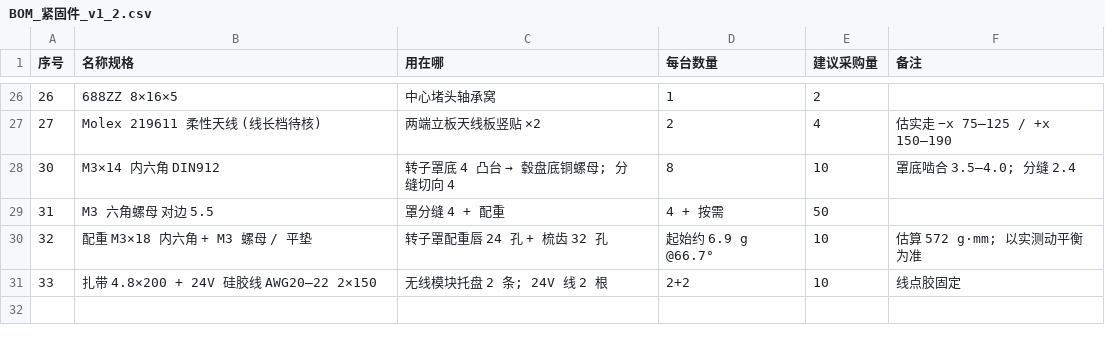
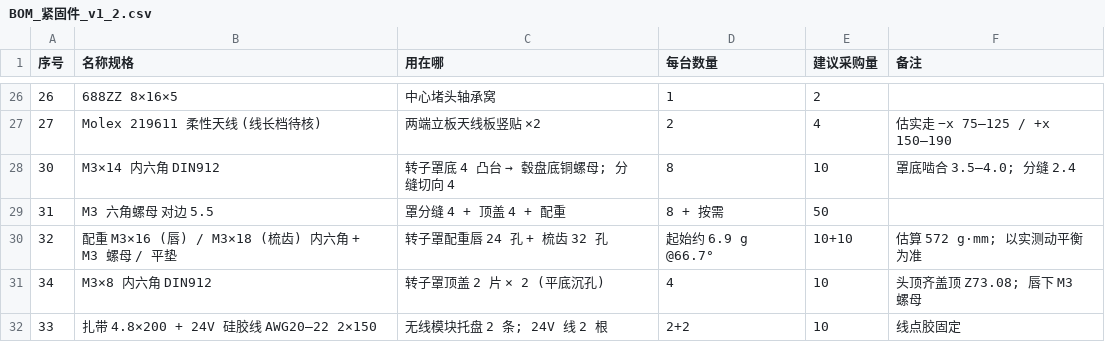
Before and after one commit to kiujkiu/macha, a CSV file: v1.2/BOM_紧固件_v1_2.csv, drawn as a sheet; only a part is shown, gaps mark what is left out.

```diff
--- a/v1.2/BOM_紧固件_v1_2.csv
+++ b/v1.2/BOM_紧固件_v1_2.csv
@@ -28,4 +28,5 @@
 30,M3×14 内六角 DIN912,转子罩底 4 凸台 → 毂盘底铜螺母; 分缝切向 4,8,10,罩底啮合 3.5–4.0; 分缝 2.4
-31,M3 六角螺母 对边 5.5,罩分缝 4 + 配重,4 + 按需,50,
-32,配重 M3×18 内六角 + M3 螺母 / 平垫,转子罩配重唇 24 孔 + 梳齿 32 孔,起始约 6.9 g @66.7°,10,估算 572 g·mm; 以实测动平衡为准
+31,M3 六角螺母 对边 5.5,罩分缝 4 + 顶盖 4 + 配重,8 + 按需,50,
+32,配重 M3×16 (唇) / M3×18 (梳齿) 内六角 + M3 螺母 / 平垫,转子罩配重唇 24 孔 + 梳齿 32 孔,起始约 6.9 g @66.7°,10+10,估算 572 g·mm; 以实测动平衡为准
+34,M3×8 内六角 DIN912,转子罩顶盖 2 片 × 2 (平底沉孔),4,10,头顶齐盖顶 Z73.08; 唇下 M3 螺母
 33,扎带 4.8×200 + 24V 硅胶线 AWG20–22 2×150,无线模块托盘 2 条; 24V 线 2 根,2+2,10,线点胶固定
```
Also changed, not shown: 43 other files.
